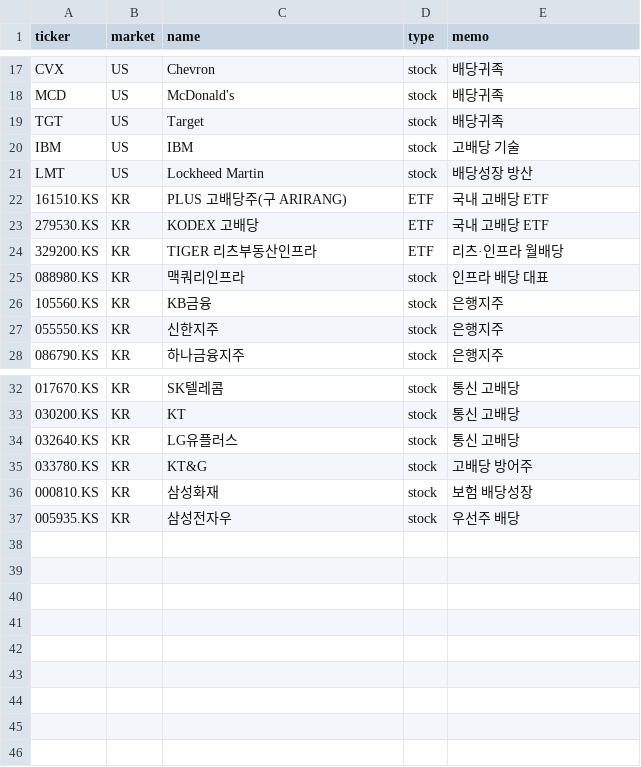
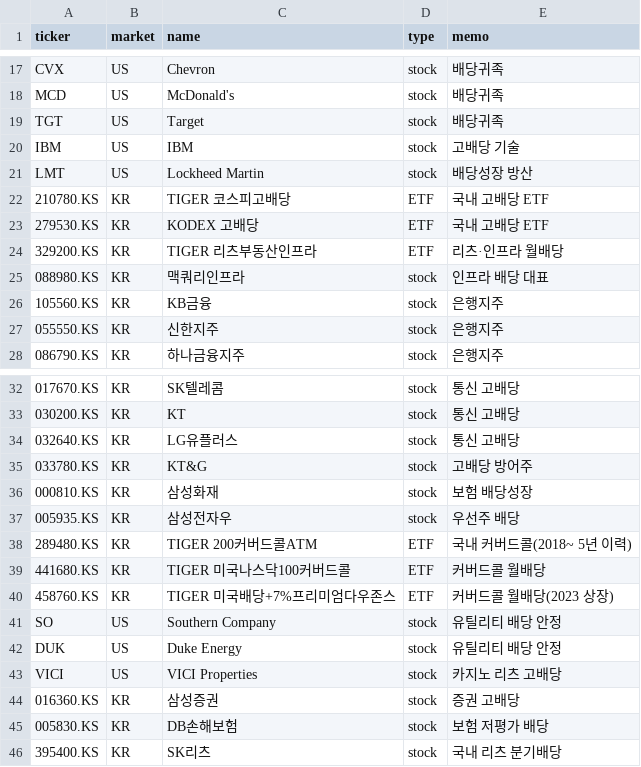
Before and after one commit to sj951027/div-tracker, a CSV file: watchlist.csv, drawn as a sheet; only a part is shown, gaps mark what is left out.

```diff
--- a/watchlist.csv
+++ b/watchlist.csv
@@ -21,3 +21,3 @@ IBM,US,IBM,stock,고배당 기술
 LMT,US,Lockheed Martin,stock,배당성장 방산
-161510.KS,KR,PLUS 고배당주(구 ARIRANG),ETF,국내 고배당 ETF
+210780.KS,KR,TIGER 코스피고배당,ETF,국내 고배당 ETF
 279530.KS,KR,KODEX 고배당,ETF,국내 고배당 ETF
@@ -37 +37,10 @@ LMT,US,Lockheed Martin,stock,배당성장 방산
 005935.KS,KR,삼성전자우,stock,우선주 배당
+289480.KS,KR,TIGER 200커버드콜ATM,ETF,국내 커버드콜(2018~ 5년 이력)
+441680.KS,KR,TIGER 미국나스닥100커버드콜,ETF,커버드콜 월배당
+458760.KS,KR,TIGER 미국배당+7%프리미엄다우존스,ETF,커버드콜 월배당(2023 상장)
+SO,US,Southern Company,stock,유틸리티 배당 안정
+DUK,US,Duke Energy,stock,유틸리티 배당 안정
+VICI,US,VICI Properties,stock,카지노 리츠 고배당
+016360.KS,KR,삼성증권,stock,증권 고배당
+005830.KS,KR,DB손해보험,stock,보험 저평가 배당
+395400.KS,KR,SK리츠,stock,국내 리츠 분기배당
```
Also changed, not shown: 2 other files.
